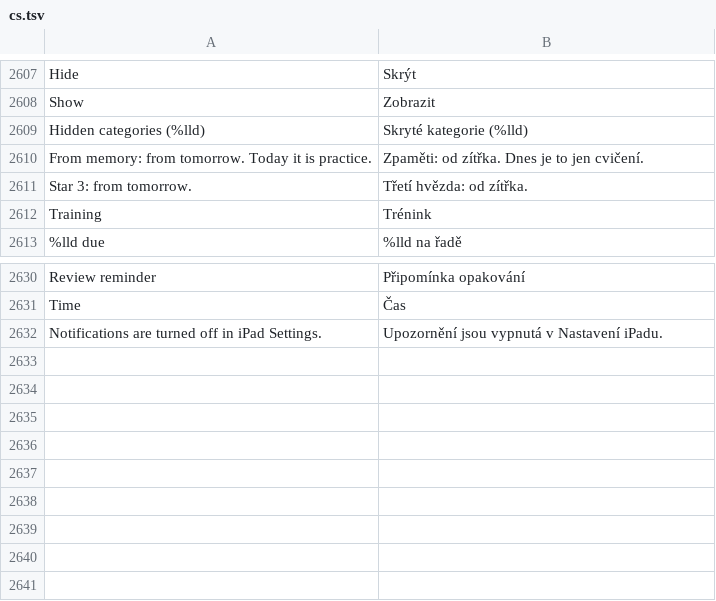
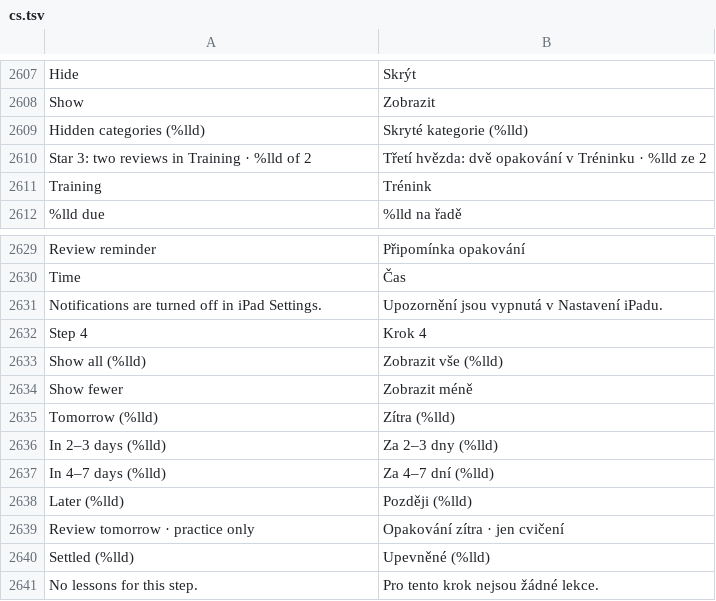
Before and after one commit to alkofolik/SmackAPad-iPad, a TSV file: SmackAPad/Resources/i18n/cs.tsv, drawn as a sheet; only a part is shown, gaps mark what is left out; removed rows and columns are numbered as before the commit, all else as after; the diff names each change by its address in the sheet, - before the commit and + after, or states it on an @@ line.

Commit message:
feat(progression): 143 Star 3 earned by two passed reviews in Training

```diff
--- a/SmackAPad/Resources/i18n/cs.tsv
+++ b/SmackAPad/Resources/i18n/cs.tsv
-row 2610: From memory: from tomorrow. Today it is practice. | Zpaměti: od zítřka. Dnes je to jen cvičení.
-row 2611: Star 3: from tomorrow. | Třetí hvězda: od zítřka.
+row 2610: Star 3: two reviews in Training · %lld of 2 | Třetí hvězda: dvě opakování v Tréninku · %lld ze 2
+row 2632: Step 4 | Krok 4
+row 2633: Show all (%lld) | Zobrazit vše (%lld)
+row 2634: Show fewer | Zobrazit méně
+row 2635: Tomorrow (%lld) | Zítra (%lld)
+row 2636: In 2–3 days (%lld) | Za 2–3 dny (%lld)
+row 2637: In 4–7 days (%lld) | Za 4–7 dní (%lld)
+row 2638: Later (%lld) | Později (%lld)
+row 2639: Review tomorrow · practice only | Opakování zítra · jen cvičení
+row 2640: Settled (%lld) | Upevněné (%lld)
+row 2641: No lessons for this step. | Pro tento krok nejsou žádné lekce.
```
Also changed, not shown: 13 other files.
